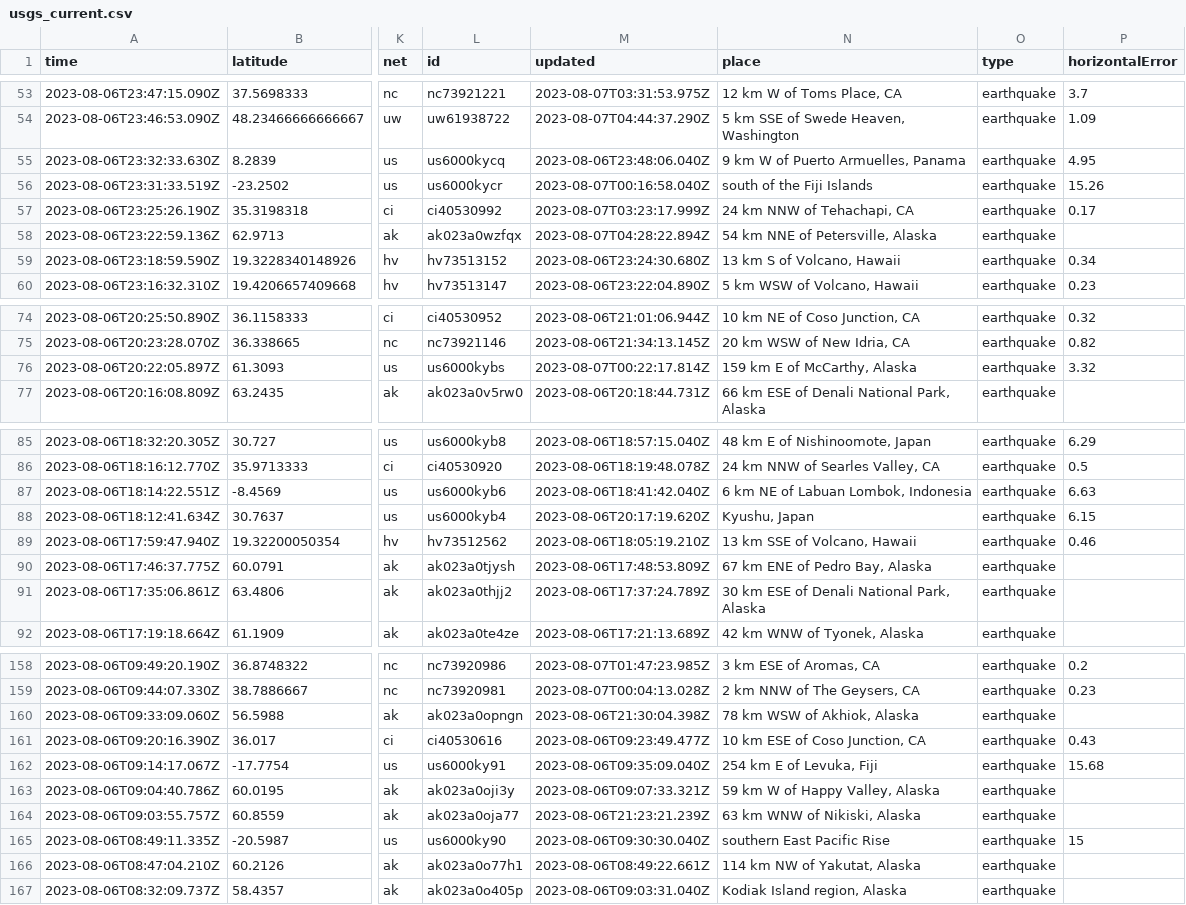
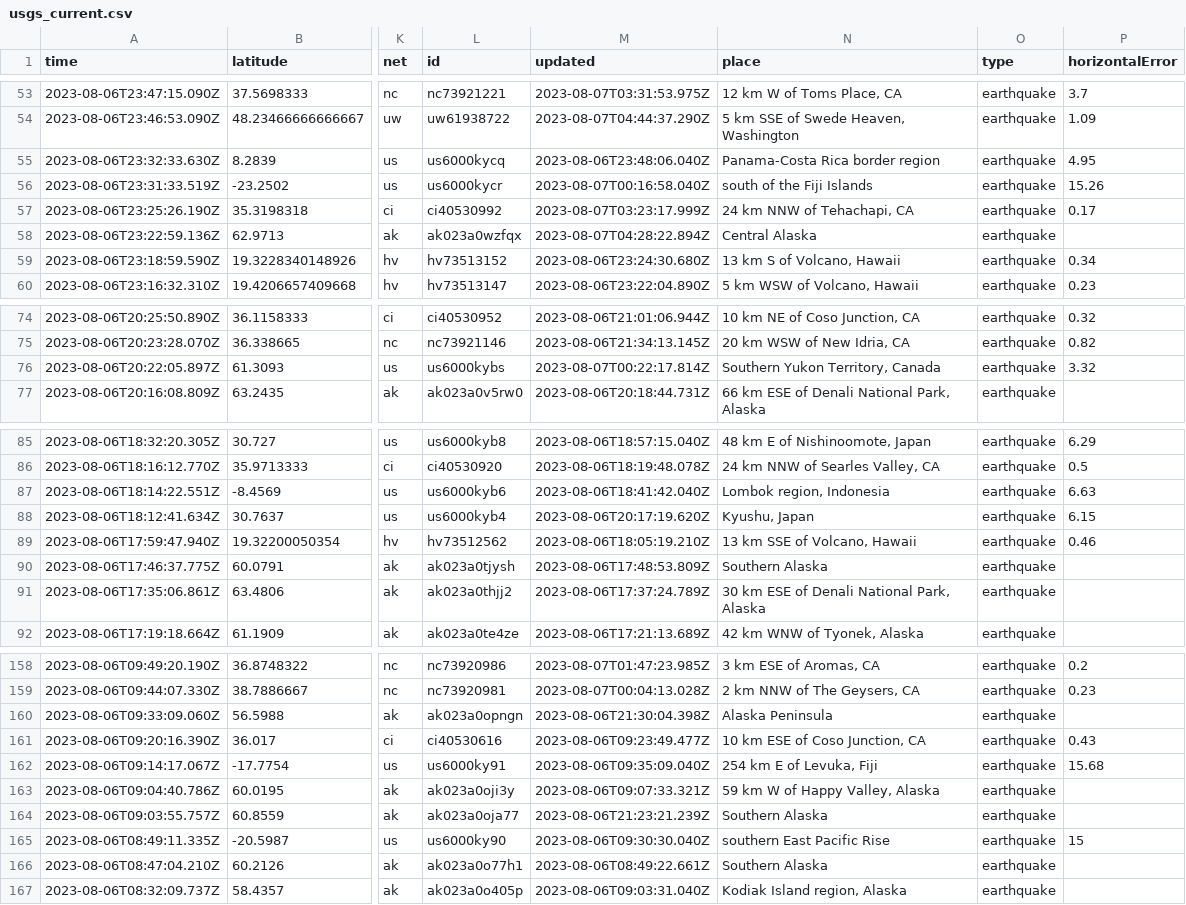
Before and after one commit to sabrinamochi/github-actions, a CSV file: usgs_current.csv, drawn as a sheet; only a part is shown, gaps mark what is left out; the diff covers the shown part only; the diff names each change by its address in the sheet, - before the commit and + after, or states it on an @@ line.

```diff
--- a/usgs_current.csv
+++ b/usgs_current.csv
-N55 (place): 9 km W of Puerto Armuelles, Panama
+N55 (place): Panama-Costa Rica border region
-N58 (place): 54 km NNE of Petersville, Alaska
+N58 (place): Central Alaska
-N76 (place): 159 km E of McCarthy, Alaska
+N76 (place): Southern Yukon Territory, Canada
-N87 (place): 6 km NE of Labuan Lombok, Indonesia
+N87 (place): Lombok region, Indonesia
-N90 (place): 67 km ENE of Pedro Bay, Alaska
+N90 (place): Southern Alaska
-N160 (place): 78 km WSW of Akhiok, Alaska
+N160 (place): Alaska Peninsula
-N164 (place): 63 km WNW of Nikiski, Alaska
+N164 (place): Southern Alaska
-N166 (place): 114 km NW of Yakutat, Alaska
+N166 (place): Southern Alaska
```
Also changed, not shown: 1 removed row and 17 edited cells elsewhere in this file.
